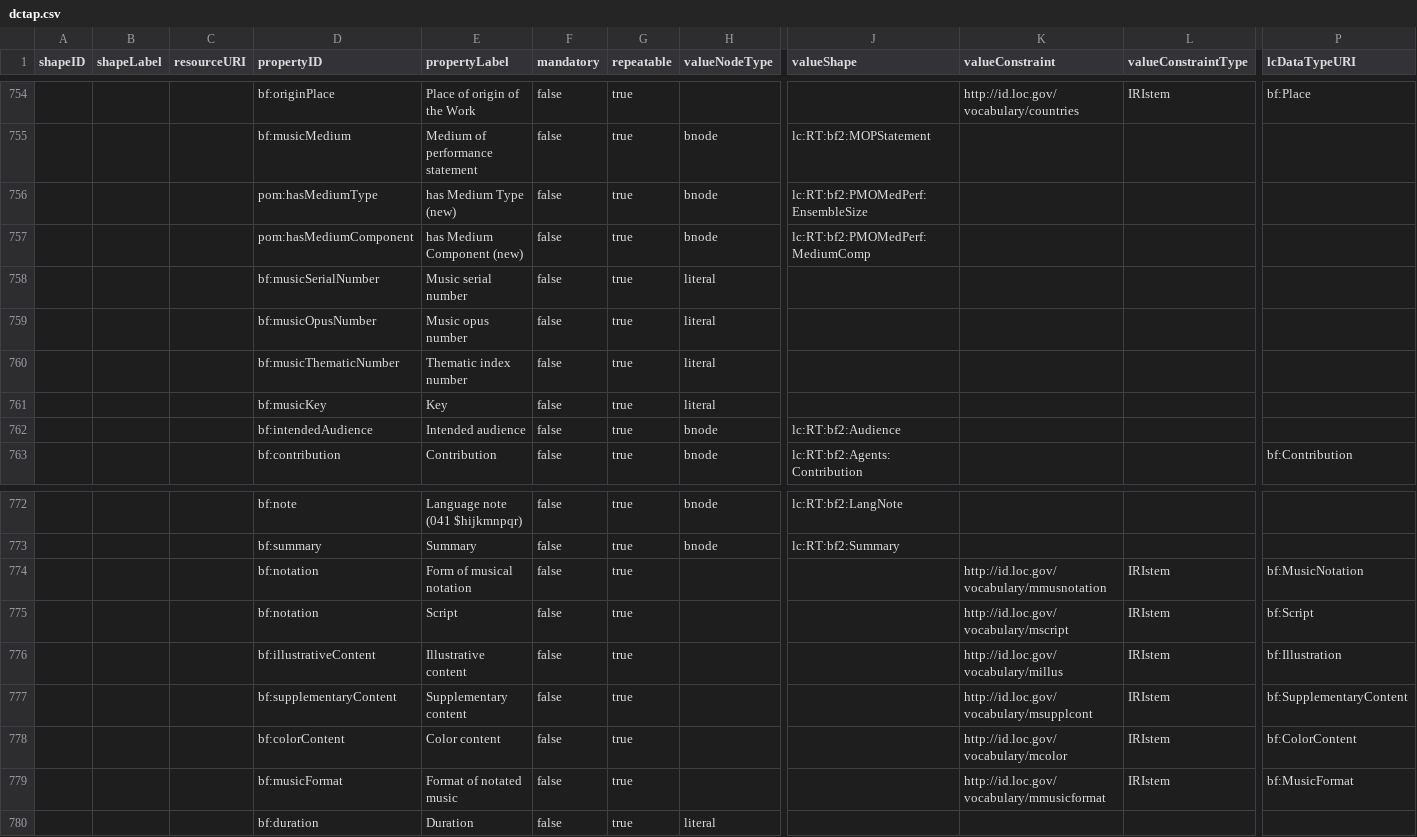
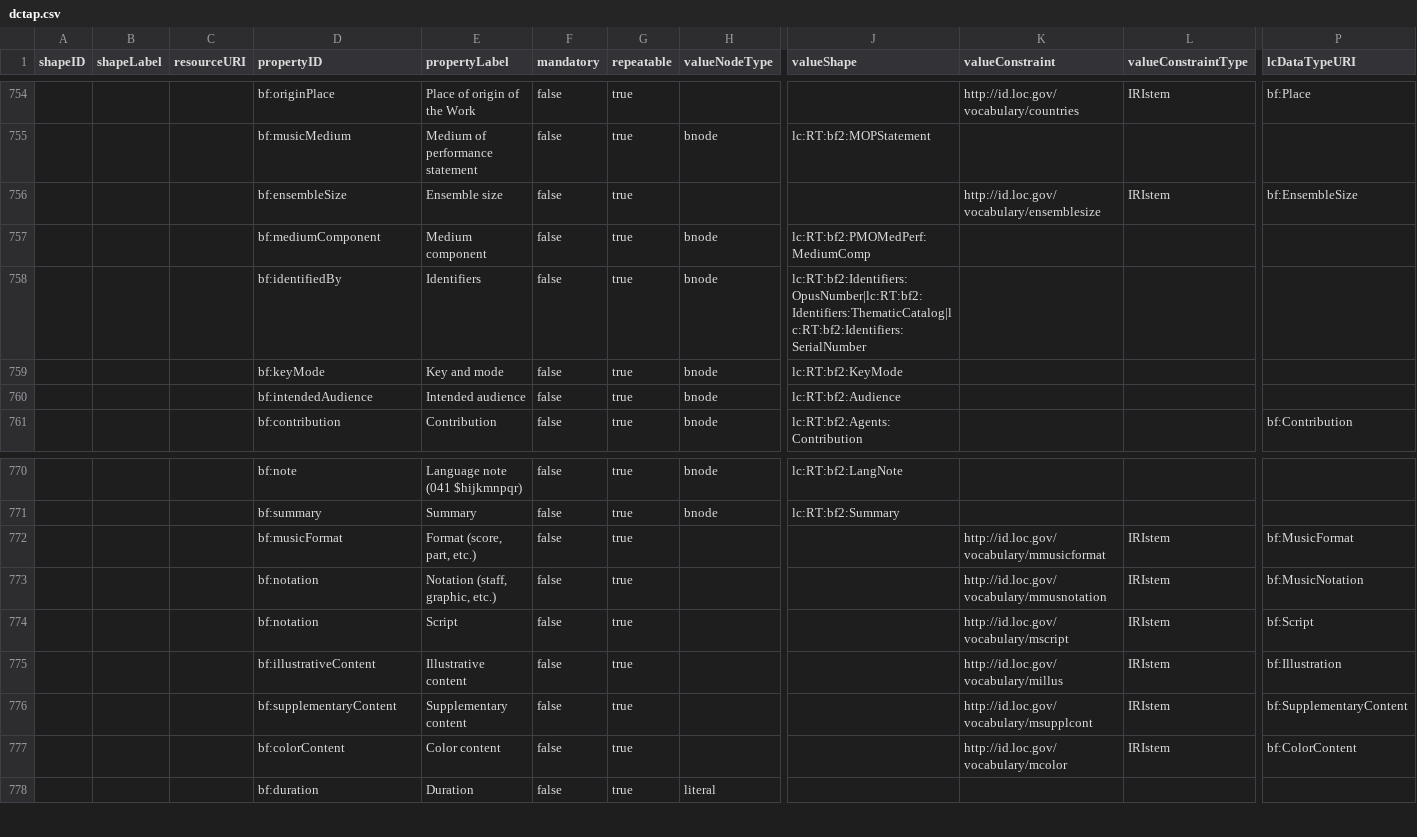
Before and after one commit to lcnetdev/marva-profiles, a CSV file: marva-prod/dctap.csv, drawn as a sheet; only a part is shown, gaps mark what is left out; removed rows and columns are numbered as before the commit, all else as after; rows hold the shown columns only; the diff names each change by its address in the sheet, - before the commit and + after, or states it on an @@ line.

Commit message:
Update MARVA profiles

```diff
--- a/marva-prod/dctap.csv
+++ b/marva-prod/dctap.csv
-row 756:  |  |  | pom:hasMediumType | has Medium Type (new) | false | true | bnode | lc:RT:bf2:PMOMedPerf:EnsembleSize
+row 756:  |  |  | bf:ensembleSize | Ensemble size | false | true |  |  | http://id.loc.gov/vocabulary/ensemblesize | IRIstem | bf:EnsembleSize
-D757 (propertyID): pom:hasMediumComponent
+D757 (propertyID): bf:mediumComponent
-E757 (propertyLabel): has Medium Component (new)
+E757 (propertyLabel): Medium component
-row 758:  |  |  | bf:musicSerialNumber | Music serial number | false | true | literal
-row 759:  |  |  | bf:musicOpusNumber | Music opus number | false | true | literal
-row 760:  |  |  | bf:musicThematicNumber | Thematic index number | false | true | literal
-row 761:  |  |  | bf:musicKey | Key | false | true | literal
+row 758:  |  |  | bf:identifiedBy | Identifiers | false | true | bnode | lc:RT:bf2:Identifiers:OpusNumber|lc:RT:bf2:Identifiers:ThematicCatalog|lc:RT:bf2:Identifiers:SerialNumber
+row 759:  |  |  | bf:keyMode | Key and mode | false | true | bnode | lc:RT:bf2:KeyMode
+row 772:  |  |  | bf:musicFormat | Format (score, part, etc.) | false | true |  |  | http://id.loc.gov/vocabulary/mmusicformat | IRIstem | bf:MusicFormat
-E773 (propertyLabel): Form of musical notation
+E773 (propertyLabel): Notation (staff, graphic, etc.)
-row 779:  |  |  | bf:musicFormat | Format of notated music | false | true |  |  | http://id.loc.gov/vocabulary/mmusicformat | IRIstem | bf:MusicFormat
```
Also changed, not shown: 2 other files.
